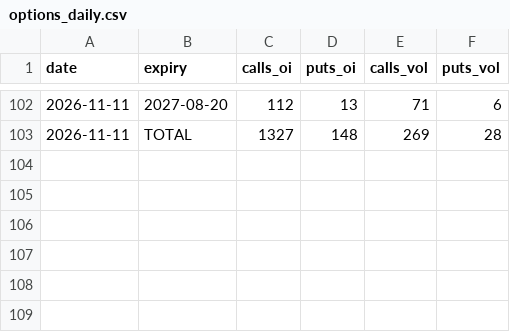
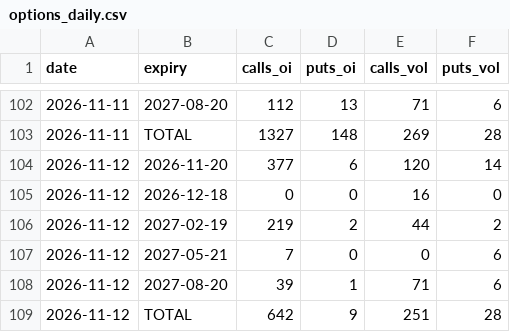
Before and after one commit to juanshuw/pre-flow-tracker, a CSV file: data/options_daily.csv, drawn as a sheet; only a part is shown, gaps mark what is left out.

```diff
--- a/data/options_daily.csv
+++ b/data/options_daily.csv
@@ -103 +103,7 @@ date,expiry,calls_oi,puts_oi,calls_vol,puts_vol
 2026-11-11,TOTAL,1327,148,269,28
+2026-11-12,2026-11-20,377,6,120,14
+2026-11-12,2026-12-18,0,0,16,0
+2026-11-12,2027-02-19,219,2,44,2
+2026-11-12,2027-05-21,7,0,0,6
+2026-11-12,2027-08-20,39,1,71,6
+2026-11-12,TOTAL,642,9,251,28
```
Also changed, not shown: data/run_status.csv, data/stocktwits_messages.csv, 27 other files.
